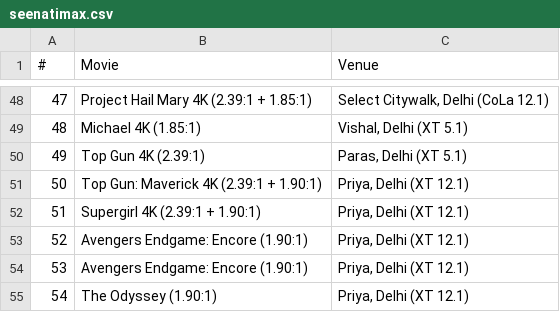
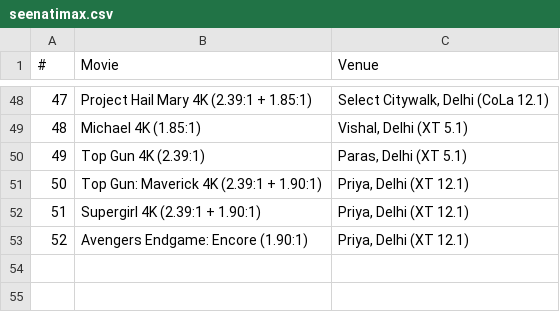
Before and after one commit to shreytyagi/shreytyagi, a CSV file: data/seenatimax.csv, drawn as a sheet; only a part is shown, gaps mark what is left out; the diff names each change by its address in the sheet, - before the commit and + after, or states it on an @@ line.

```diff
--- a/data/seenatimax.csv
+++ b/data/seenatimax.csv
-row 54: 53 | Avengers Endgame: Encore (1.90:1) | Priya, Delhi (XT 12.1)
-row 55: 54 | The Odyssey (1.90:1) | Priya, Delhi (XT 12.1)
```
